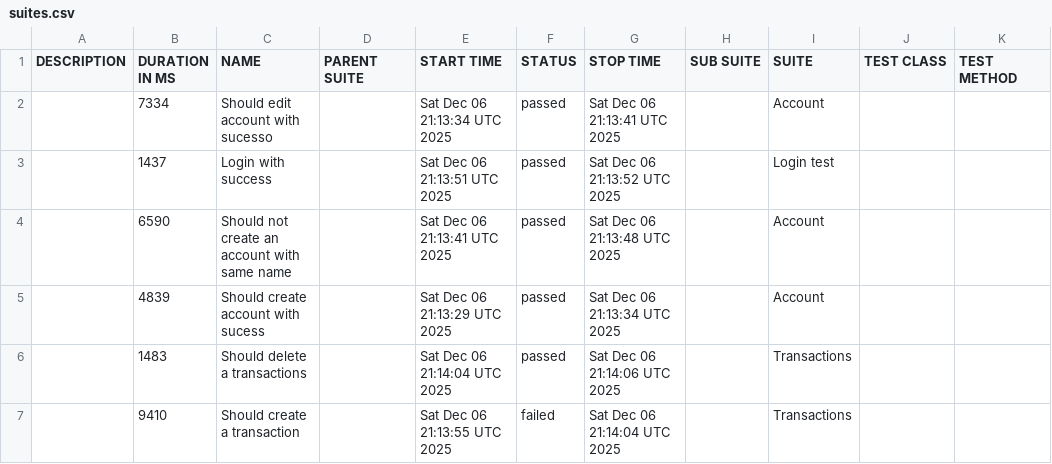
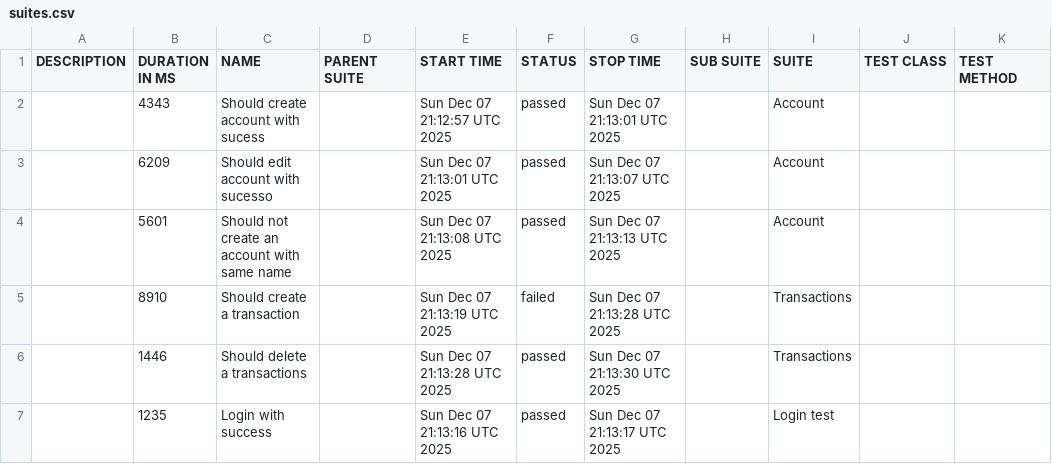
Before and after one commit to JosinaldoGJunior/cypress-automation-web, a CSV file: data/suites.csv, drawn as a sheet.

```diff
--- a/data/suites.csv
+++ b/data/suites.csv
@@ -1,7 +1,7 @@
 "DESCRIPTION","DURATION IN MS","NAME","PARENT SUITE","START TIME","STATUS","STOP TIME","SUB SUITE","SUITE","TEST CLASS","TEST METHOD"
-"","7334","Should edit account with sucesso","","Sat Dec 06 21:13:34 UTC 2025","passed","Sat Dec 06 21:13:41 UTC 2025","","Account","",""
-"","1437","Login with success","","Sat Dec 06 21:13:51 UTC 2025","passed","Sat Dec 06 21:13:52 UTC 2025","","Login test","",""
-"","6590","Should not create an account with same name","","Sat Dec 06 21:13:41 UTC 2025","passed","Sat Dec 06 21:13:48 UTC 2025","","Account","",""
-"","4839","Should create account with sucess","","Sat Dec 06 21:13:29 UTC 2025","passed","Sat Dec 06 21:13:34 UTC 2025","","Account","",""
-"","1483","Should delete a transactions","","Sat Dec 06 21:14:04 UTC 2025","passed","Sat Dec 06 21:14:06 UTC 2025","","Transactions","",""
-"","9410","Should create a transaction","","Sat Dec 06 21:13:55 UTC 2025","failed","Sat Dec 06 21:14:04 UTC 2025","","Transactions","",""
+"","4343","Should create account with sucess","","Sun Dec 07 21:12:57 UTC 2025","passed","Sun Dec 07 21:13:01 UTC 2025","","Account","",""
+"","6209","Should edit account with sucesso","","Sun Dec 07 21:13:01 UTC 2025","passed","Sun Dec 07 21:13:07 UTC 2025","","Account","",""
+"","5601","Should not create an account with same name","","Sun Dec 07 21:13:08 UTC 2025","passed","Sun Dec 07 21:13:13 UTC 2025","","Account","",""
+"","8910","Should create a transaction","","Sun Dec 07 21:13:19 UTC 2025","failed","Sun Dec 07 21:13:28 UTC 2025","","Transactions","",""
+"","1446","Should delete a transactions","","Sun Dec 07 21:13:28 UTC 2025","passed","Sun Dec 07 21:13:30 UTC 2025","","Transactions","",""
+"","1235","Login with success","","Sun Dec 07 21:13:16 UTC 2025","passed","Sun Dec 07 21:13:17 UTC 2025","","Login test","",""
```
Also changed, not shown: 31 other files.
